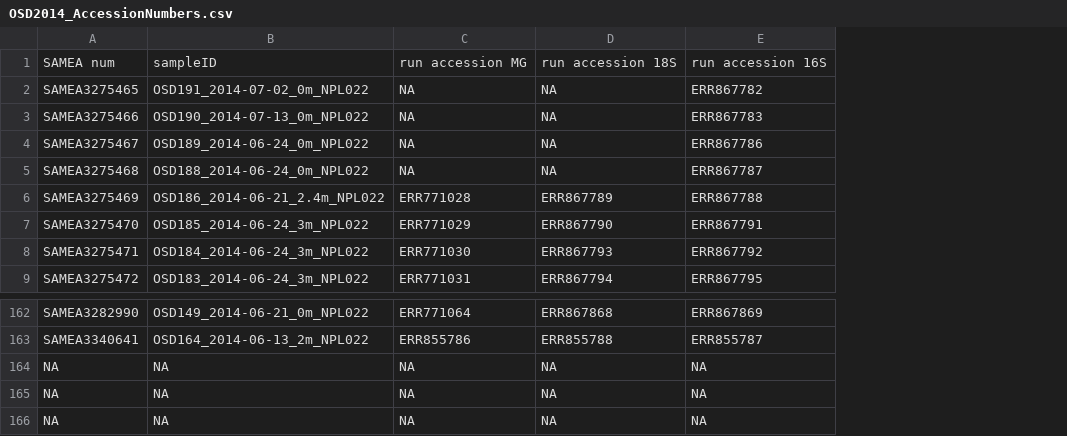
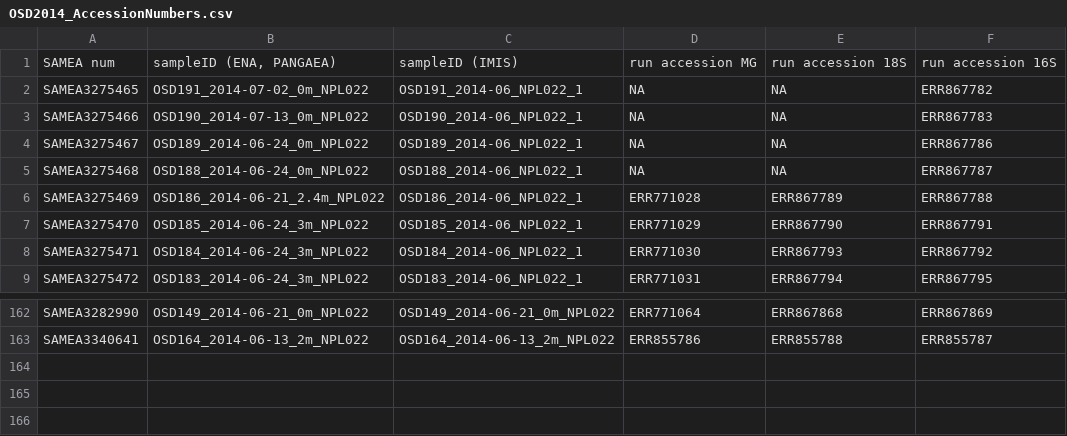
Before and after one commit to ocean-sampling-day/OSD2014, a CSV file: OSD2014_AccessionNumbers.csv, drawn as a sheet; only a part is shown, gaps mark what is left out; removed rows and columns are numbered as before the commit, all else as after; the diff names each change by its address in the sheet, - before the commit and + after, or states it on an @@ line.

Commit message:
added IMIS sampleID column

```diff
--- a/OSD2014_AccessionNumbers.csv
+++ b/OSD2014_AccessionNumbers.csv
+column C, rows 1-9: sampleID (IMIS) | OSD191_2014-06_NPL022_1 | OSD190_2014-06_NPL022_1 | OSD189_2014-06_NPL022_1 | OSD188_2014-06_NPL022_1 | OSD186_2014-06_NPL022_1 | OSD185_2014-06_NPL022_1 | OSD184_2014-06_NPL022_1 | OSD183_2014-06_NPL022_1; rows 162-163: OSD149_2014-06-21_0m_NPL022 | OSD164_2014-06-13_2m_NPL022
-B1: sampleID
+B1: sampleID (ENA, PANGAEA)
-row 164: NA | NA | NA | NA | NA
-row 165: NA | NA | NA | NA | NA
-row 166: NA | NA | NA | NA | NA
```
